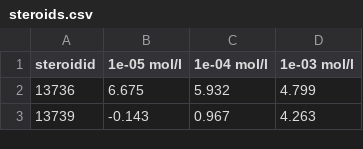
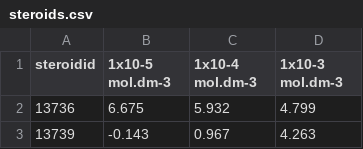
Before and after one commit to skutac/inchlib, a CSV file: inchlib/static/source_data/steroids.csv, drawn as a sheet; only a part is shown.

```diff
--- a/inchlib/static/source_data/steroids.csv
+++ b/inchlib/static/source_data/steroids.csv
@@ -1,2 +1,2 @@
-steroidid,1e-05 mol/l,1e-04 mol/l,1e-03 mol/l
+steroidid,1x10-5 mol.dm-3,1x10-4 mol.dm-3, 1x10-3 mol.dm-3
 13736,6.675,5.932,4.799
```
Also changed, not shown: 4 other files.
